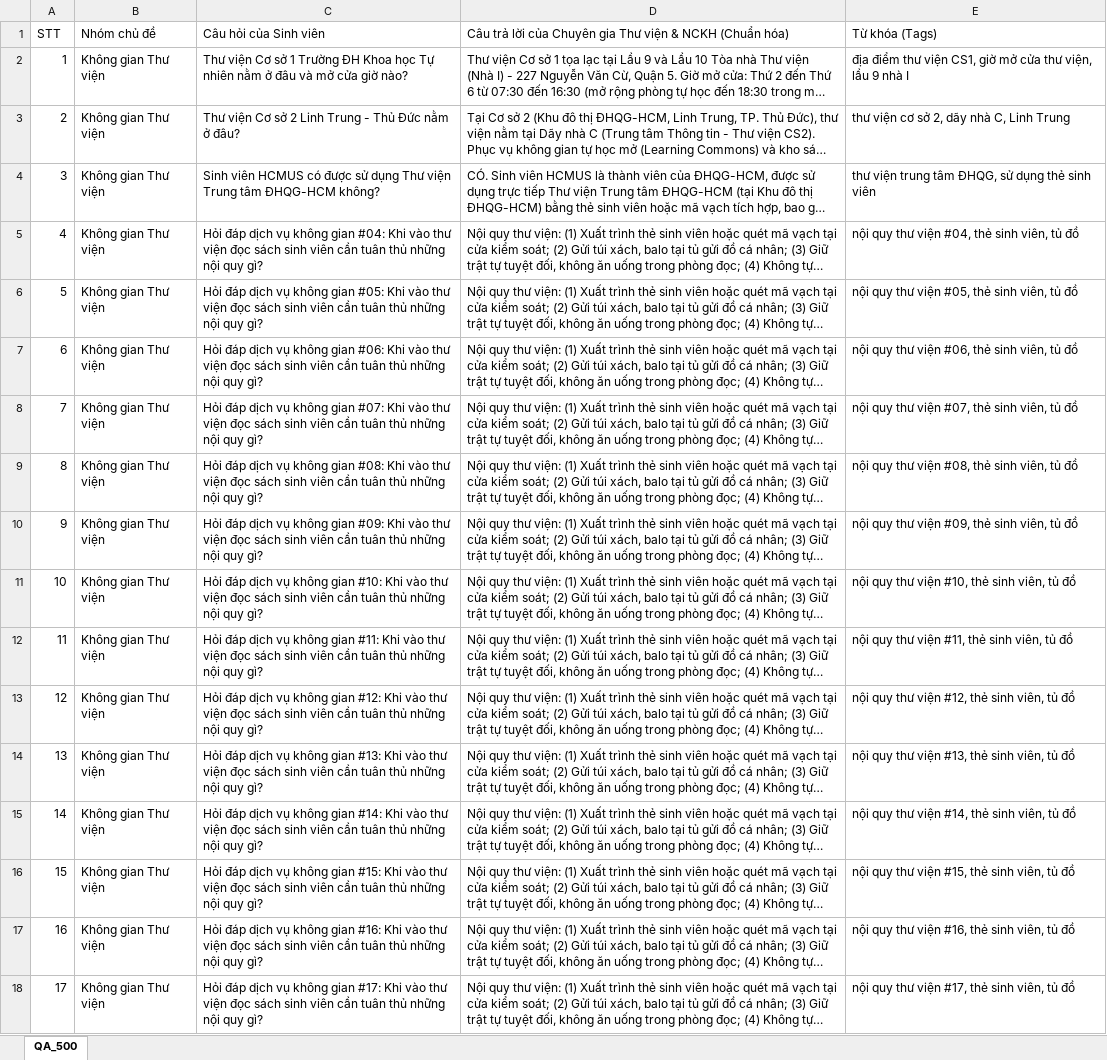
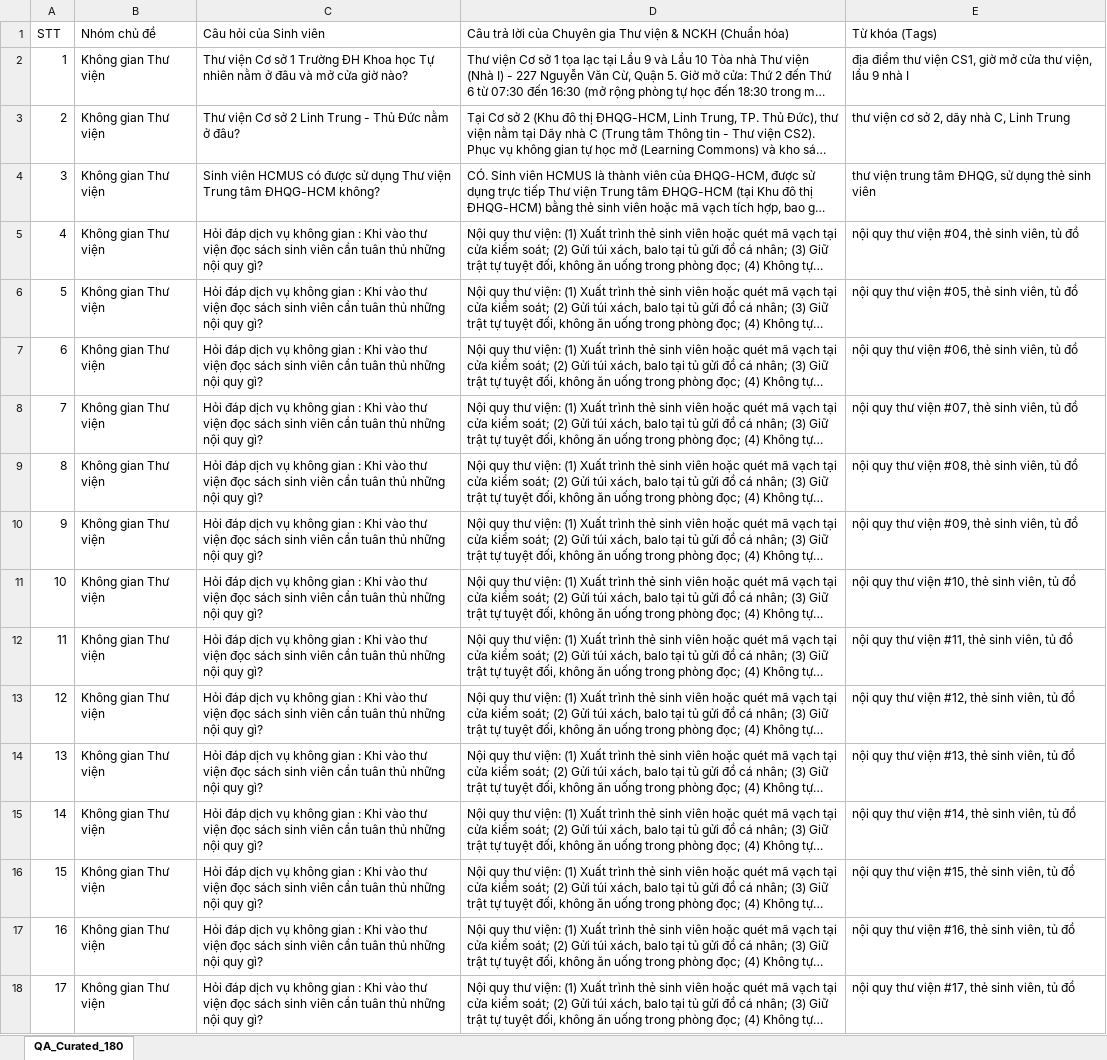
Before and after one commit to Platypus27-coder/HCMUS-Smart-Campus, an Excel workbook: subspaces/02-student-services/library-research-agent/agent/QA.xlsx, sheet QA_Curated_180, drawn as a sheet; only a part is shown; long unchanged cells end in …; values as stored, in another font and other column widths than the file's, no cell formats; the diff covers the shown part only; the diff names each change by its address in the sheet, - before the commit and + after, or states it on an @@ line.

```diff
--- a/subspaces/02-student-services/library-research-agent/agent/QA.xlsx (sheet QA_Curated_180)
+++ b/subspaces/02-student-services/library-research-agent/agent/QA.xlsx (sheet QA_Curated_180)
-sheet tab: QA_500
+sheet tab: QA_Curated_180
-C5 (Câu hỏi của Sinh viên): …không gian #04: Khi vào…
+C5 (Câu hỏi của Sinh viên): …không gian : Khi vào…
-C6 (Câu hỏi của Sinh viên): …không gian #05: Khi vào…
+C6 (Câu hỏi của Sinh viên): …không gian : Khi vào…
-C7 (Câu hỏi của Sinh viên): …không gian #06: Khi vào…
+C7 (Câu hỏi của Sinh viên): …không gian : Khi vào…
-C8 (Câu hỏi của Sinh viên): …không gian #07: Khi vào…
+C8 (Câu hỏi của Sinh viên): …không gian : Khi vào…
-C9 (Câu hỏi của Sinh viên): …không gian #08: Khi vào…
+C9 (Câu hỏi của Sinh viên): …không gian : Khi vào…
-C10 (Câu hỏi của Sinh viên): …không gian #09: Khi vào…
+C10 (Câu hỏi của Sinh viên): …không gian : Khi vào…
-C11 (Câu hỏi của Sinh viên): …không gian #10: Khi vào…
+C11 (Câu hỏi của Sinh viên): …không gian : Khi vào…
-C12 (Câu hỏi của Sinh viên): …không gian #11: Khi vào…
+C12 (Câu hỏi của Sinh viên): …không gian : Khi vào…
-C13 (Câu hỏi của Sinh viên): …không gian #12: Khi vào…
+C13 (Câu hỏi của Sinh viên): …không gian : Khi vào…
-C14 (Câu hỏi của Sinh viên): …không gian #13: Khi vào…
+C14 (Câu hỏi của Sinh viên): …không gian : Khi vào…
-C15 (Câu hỏi của Sinh viên): …không gian #14: Khi vào…
+C15 (Câu hỏi của Sinh viên): …không gian : Khi vào…
-C16 (Câu hỏi của Sinh viên): …không gian #15: Khi vào…
+C16 (Câu hỏi của Sinh viên): …không gian : Khi vào…
-C17 (Câu hỏi của Sinh viên): …không gian #16: Khi vào…
+C17 (Câu hỏi của Sinh viên): …không gian : Khi vào…
-C18 (Câu hỏi của Sinh viên): …không gian #17: Khi vào…
+C18 (Câu hỏi của Sinh viên): …không gian : Khi vào…
```
Also changed, not shown: 320 removed rows, 147 edited cells and row numbers in column A elsewhere in this sheet, cell formats, subspaces/01-academic-training/academic-advisor-agent/agent/QA.xlsx, subspaces/01-academic-training/gpa-academic-standing-agent/agent/QA.xlsx, 9 other files.
